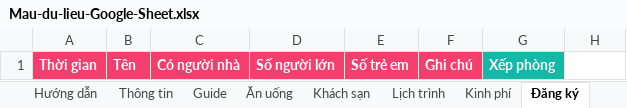
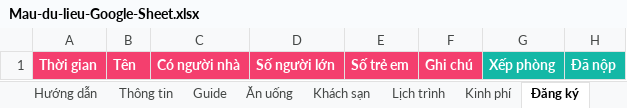
Before and after one commit to KhaiTV2171999/Travel, an Excel workbook: Mau-du-lieu-Google-Sheet.xlsx, sheet Đăng ký, drawn as a sheet; values as stored, in another font and other column widths than the file's, no borders; the diff names each change by its address in the sheet, - before the commit and + after, or states it on an @@ line.

```diff
--- a/Mau-du-lieu-Google-Sheet.xlsx (sheet Đăng ký)
+++ b/Mau-du-lieu-Google-Sheet.xlsx (sheet Đăng ký)
-H1: (empty)
+H1: Đã nộp
-H1 fill: none
+H1 fill: #14B8A6
```
Also changed, not shown: sheet Thông tin, sheet Hướng dẫn, 5 other files.
